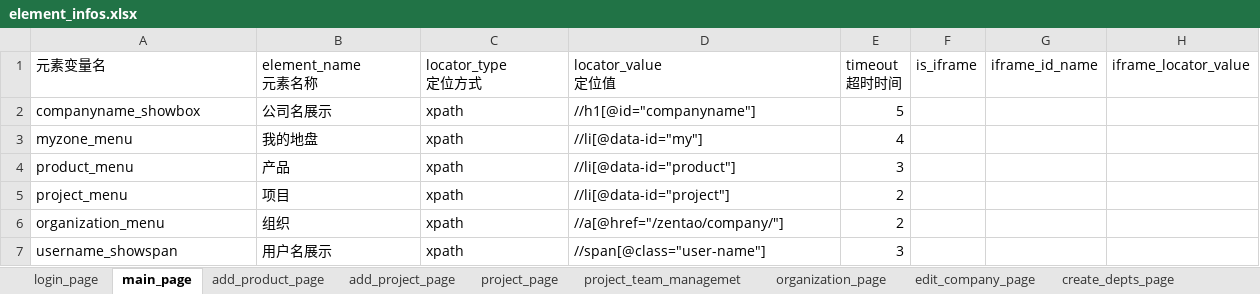
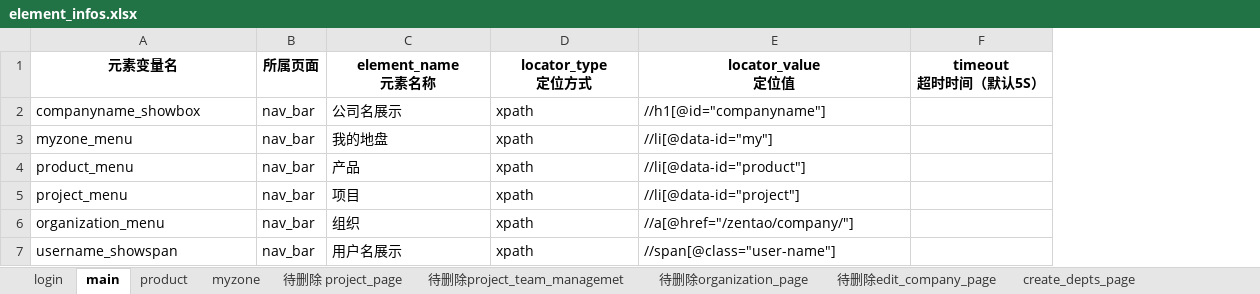
Before and after one commit to Claire-qin/PO_UI_Test_Framework, an Excel workbook: element_infos_datas/element_infos.xlsx, sheet main, drawn as a sheet; values as stored, in another font and other column widths than the file's, no borders; removed rows and columns are numbered as before the commit, all else as after; the diff names each change by its address in the sheet, - before the commit and + after, or states it on an @@ line.

Commit message:
"day17&18作业" 1、完成base_page的封装优化（包含：windows句柄处理、alert处理、鼠标常用操作、键盘常用操作等）并调试通过 （重新优化元素数据源，添加了 所属页面 之后保证元素信息正常读取） 2、完成selenium_base_page的编写 3、完成excel_utils的封装，并应用到之前的封装中去

```diff
--- a/element_infos_datas/element_infos.xlsx (sheet main)
+++ b/element_infos_datas/element_infos.xlsx (sheet main)
-sheet tab: login_page
+sheet tab: login
-sheet tab: main_page
+sheet tab: main
-sheet tab: add_product_page
+sheet tab: product
-sheet tab: add_project_page
+sheet tab: myzone
-sheet tab: project_page
+sheet tab: 待删除 project_page
-sheet tab: project_team_managemet
+sheet tab: 待删除project_team_managemet
-sheet tab: organization_page
+sheet tab: 待删除organization_page
-sheet tab: edit_company_page
+sheet tab: 待删除edit_company_page
+column B (所属页面), rows 2-7: all nav_bar
-column E (timeout 超时时间), rows 2-7: 5 | 4 | 3 | 2 | 2 | 3
-column F (is_iframe), empty
-column G (iframe_id_name), empty
-column H (iframe_locator_value), empty
+column F (timeout 超时时间（默认5S）), empty
@@ A1 bold: off → on, alignment: left → center @@
@@ C1:E1 bold: off → on, alignment: left → center @@
```
Also changed, not shown: sheet myzone, sheet product, sheet login, 36 other files.
